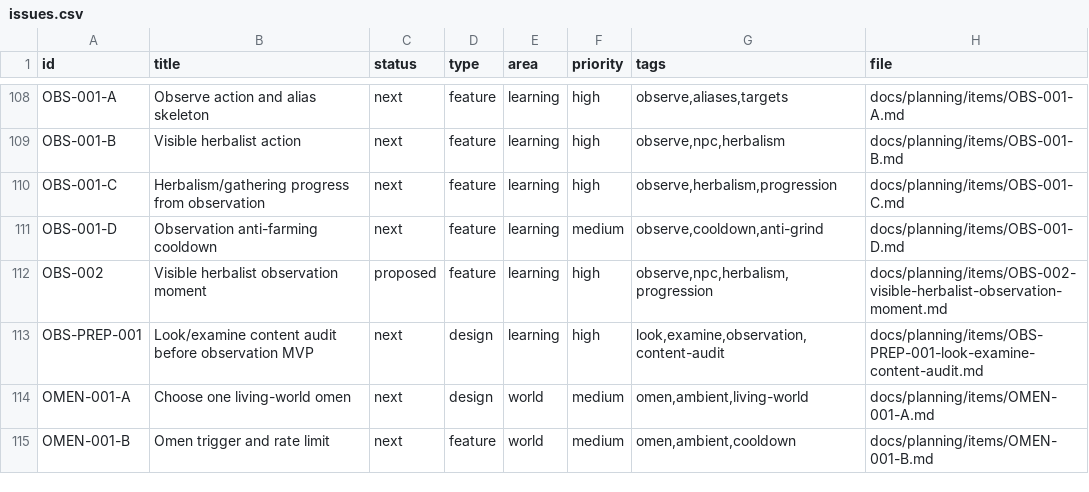
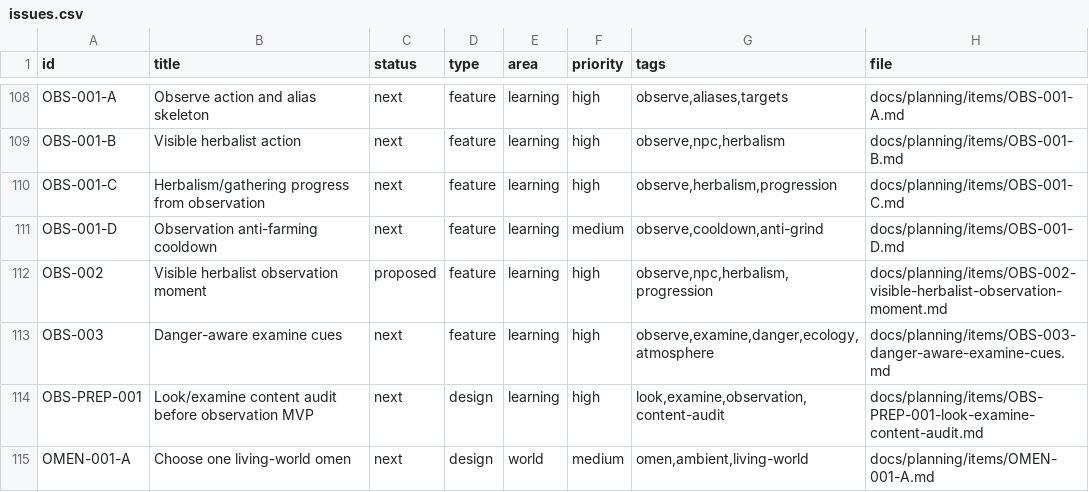
Before and after one commit to q587p/chornolis-marches, a CSV file: docs/planning/exports/issues.csv, drawn as a sheet; only a part is shown, gaps mark what is left out; the shorter side is filled out with more unchanged rows; the diff names each change by its address in the sheet, - before the commit and + after, or states it on an @@ line.

Commit message:
Add danger-aware examine planning task

```diff
--- a/docs/planning/exports/issues.csv
+++ b/docs/planning/exports/issues.csv
+row 113: OBS-003 | Danger-aware examine cues | next | feature | learning | high | observe,examine,danger,ecology,atmosphere | docs/planning/items/OBS-003-danger-aware-examine-cues.md
```
Also changed, not shown: 6 other files.
